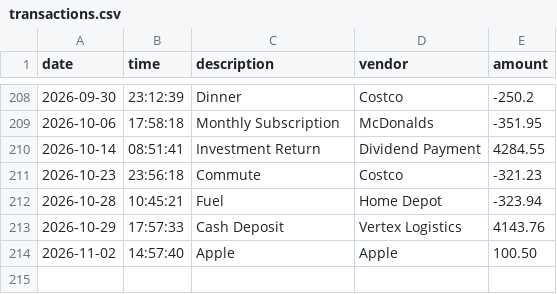
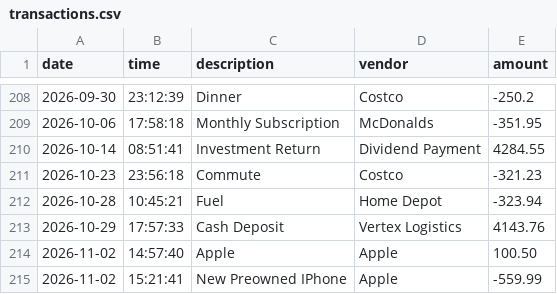
Before and after one commit to aramavarapu/apex-ledger, a CSV file: transactions.csv, drawn as a sheet; only a part is shown, gaps mark what is left out; the diff names each change by its address in the sheet, - before the commit and + after, or states it on an @@ line.

```diff
--- a/transactions.csv
+++ b/transactions.csv
+row 215: 2026-11-02 | 15:21:41 | New Preowned IPhone | Apple | -559.99
```
Also changed, not shown: 1 other file.
